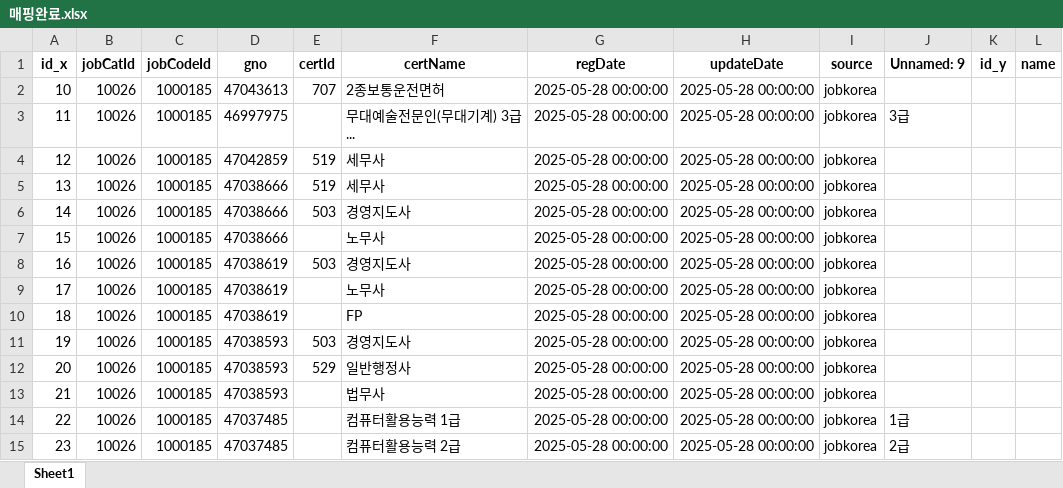
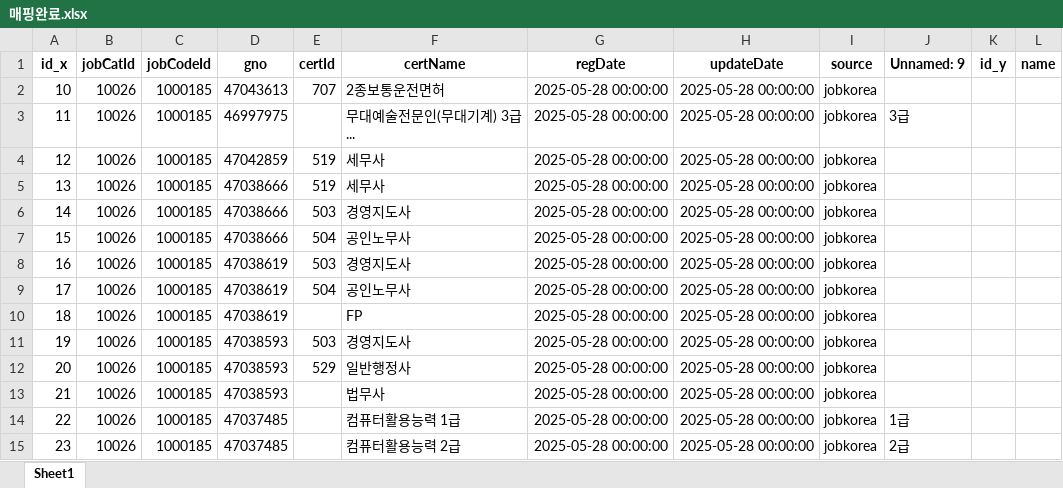
Before and after one commit to yunzivv/project_crawling_25_05, an Excel workbook: 매핑완료.xlsx, sheet Sheet1, drawn as a sheet; only a part is shown; values as stored, in another font and other column widths than the file's, no borders; the diff names each change by its address in the sheet, - before the commit and + after, or states it on an @@ line.

```diff
--- a/매핑완료.xlsx (sheet Sheet1)
+++ b/매핑완료.xlsx (sheet Sheet1)
-E7 (certId): (empty)
+E7 (certId): 504
-F7 (certName): 노무사
+F7 (certName): 공인노무사
-E9 (certId): (empty)
+E9 (certId): 504
-F9 (certName): 노무사
+F9 (certName): 공인노무사
```
Also changed, not shown: certId매핑해야할파일.xlsx, jobkorea_requirements.xlsx, 1 other file.
